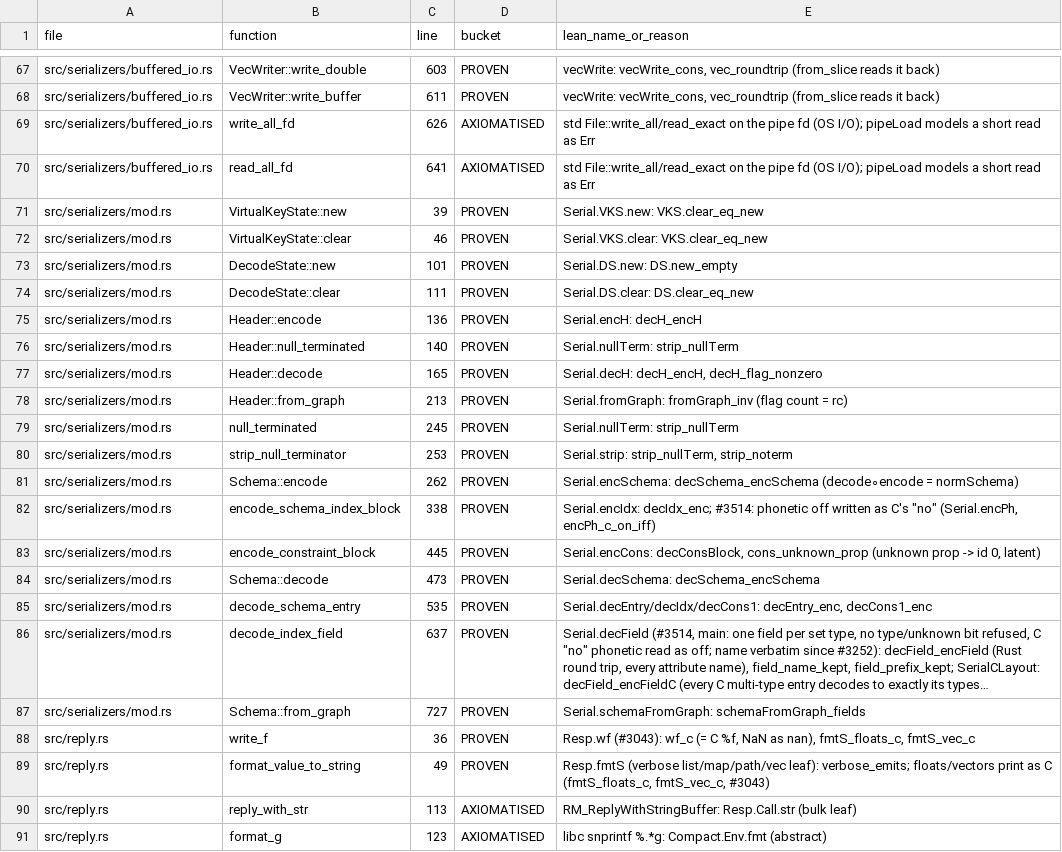
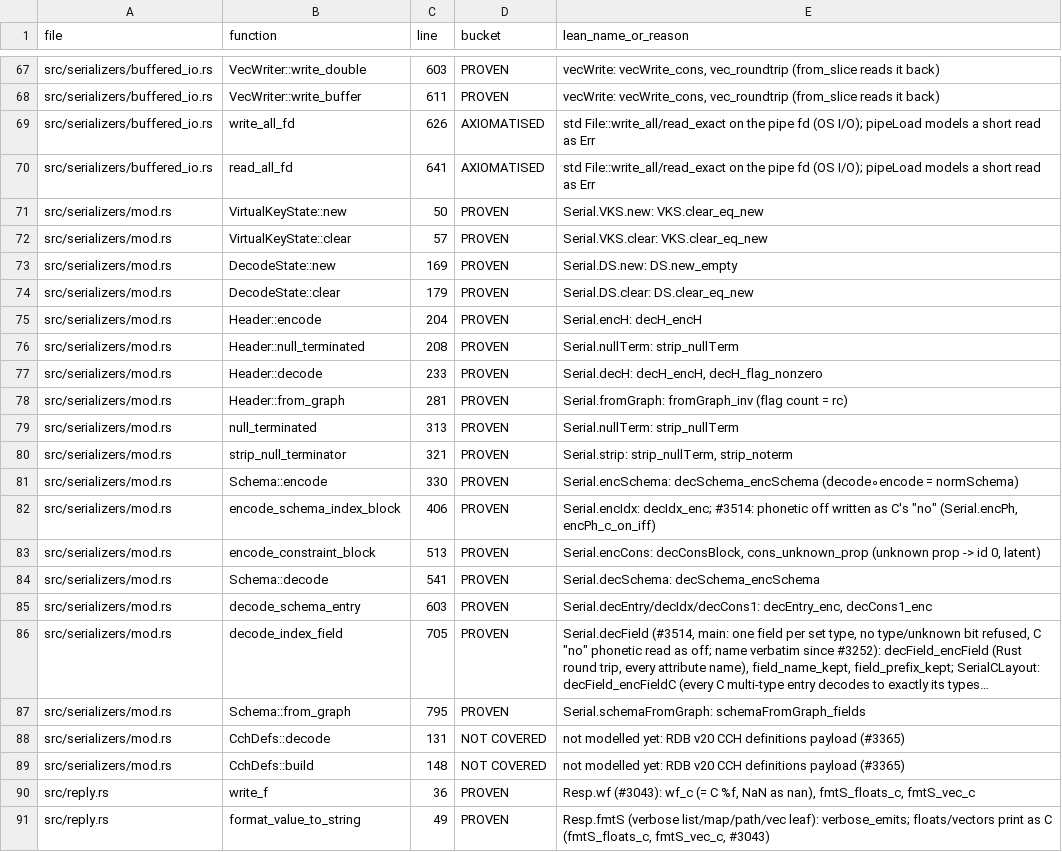
Before and after one commit to FalkorDB/FalkorDB, a TSV file: proofs/redis_layer/COVERAGE.tsv, drawn as a sheet; only a part is shown, gaps mark what is left out; the shorter side is filled out with more unchanged rows; long unchanged cells end in …; the diff names each change by its address in the sheet, - before the commit and + after, or states it on an @@ line.

```diff
--- a/proofs/redis_layer/COVERAGE.tsv
+++ b/proofs/redis_layer/COVERAGE.tsv
-C71 (line): 39
+C71 (line): 50
-C72 (line): 46
+C72 (line): 57
-C73 (line): 101
+C73 (line): 169
-C74 (line): 111
+C74 (line): 179
-C75 (line): 136
+C75 (line): 204
-C76 (line): 140
+C76 (line): 208
-C77 (line): 165
+C77 (line): 233
-C78 (line): 213
+C78 (line): 281
-C79 (line): 245
+C79 (line): 313
-C80 (line): 253
+C80 (line): 321
-C81 (line): 262
+C81 (line): 330
-C82 (line): 338
+C82 (line): 406
-C83 (line): 445
+C83 (line): 513
-C84 (line): 473
+C84 (line): 541
-C85 (line): 535
+C85 (line): 603
-C86 (line): 637
+C86 (line): 705
-C87 (line): 727
+C87 (line): 795
+row 88: src/serializers/mod.rs | CchDefs::decode | 131 | NOT COVERED | not modelled yet: RDB v20 CCH definitions payload (#3365)
+row 89: src/serializers/mod.rs | CchDefs::build | 148 | NOT COVERED | not modelled yet: RDB v20 CCH definitions payload (#3365)
```
Also changed, not shown: proofs/graph_persist/COVERAGE.tsv, proofs/native_index/COVERAGE.tsv, 2 other files.
